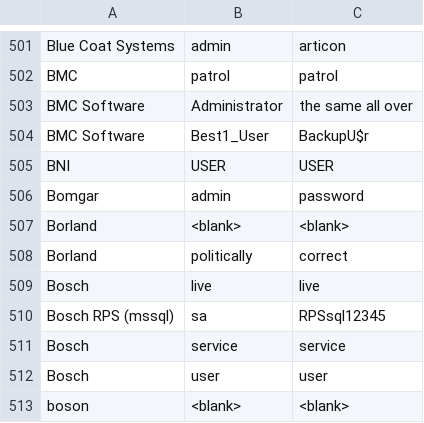
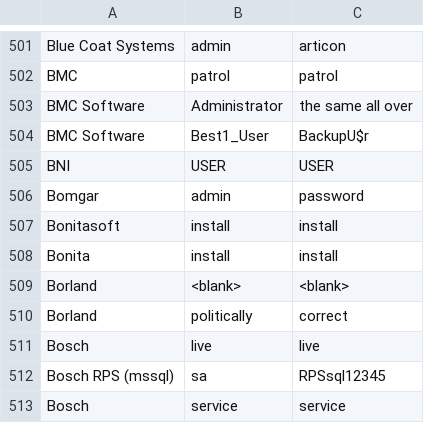
Before and after one commit to ihebski/DefaultCreds-cheat-sheet, a CSV file: DefaultCreds-Cheat-Sheet.csv, drawn as a sheet; only a part is shown, gaps mark what is left out; the shorter side is filled out with more unchanged rows; the diff names each change by its address in the sheet, - before the commit and + after, or states it on an @@ line.

Commit message:
Added Bonita Creds

```diff
--- a/DefaultCreds-Cheat-Sheet.csv
+++ b/DefaultCreds-Cheat-Sheet.csv
+row 507: Bonitasoft | install | install
+row 508: Bonita | install | install
```
